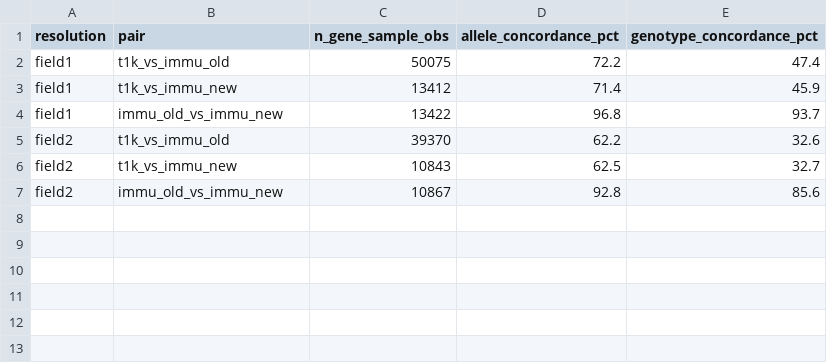
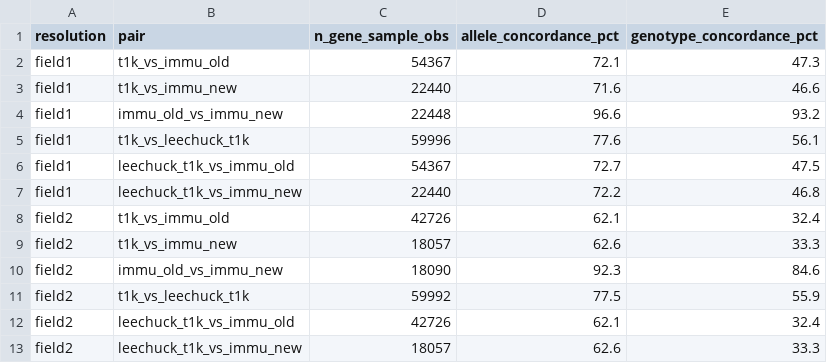
Before and after one commit to chen-dawn/pangenome-bh26, a TSV file: hla/results/tables/gc_concordance_overall.tsv, drawn as a sheet.

```diff
--- a/hla/results/tables/gc_concordance_overall.tsv
+++ b/hla/results/tables/gc_concordance_overall.tsv
@@ -1,7 +1,13 @@
 resolution	pair	n_gene_sample_obs	allele_concordance_pct	genotype_concordance_pct
-field1	t1k_vs_immu_old	50075	72.2	47.4
-field1	t1k_vs_immu_new	13412	71.4	45.9
-field1	immu_old_vs_immu_new	13422	96.8	93.7
-field2	t1k_vs_immu_old	39370	62.2	32.6
-field2	t1k_vs_immu_new	10843	62.5	32.7
-field2	immu_old_vs_immu_new	10867	92.8	85.6
+field1	t1k_vs_immu_old	54367	72.1	47.3
+field1	t1k_vs_immu_new	22440	71.6	46.6
+field1	immu_old_vs_immu_new	22448	96.6	93.2
+field1	t1k_vs_leechuck_t1k	59996	77.6	56.1
+field1	leechuck_t1k_vs_immu_old	54367	72.7	47.5
+field1	leechuck_t1k_vs_immu_new	22440	72.2	46.8
+field2	t1k_vs_immu_old	42726	62.1	32.4
+field2	t1k_vs_immu_new	18057	62.6	33.3
+field2	immu_old_vs_immu_new	18090	92.3	84.6
+field2	t1k_vs_leechuck_t1k	59992	77.5	55.9
+field2	leechuck_t1k_vs_immu_old	42726	62.1	32.4
+field2	leechuck_t1k_vs_immu_new	18057	62.6	33.3
```
Also changed, not shown: hla/results/tables/gc_novel_uncalled_rate.tsv, 10 other files.
